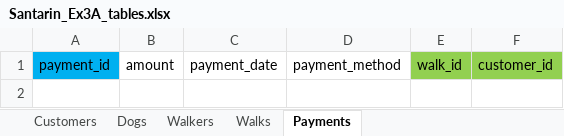
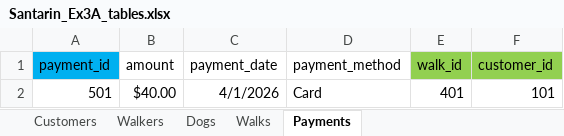
Before and after one commit to renziesantarin/W2_Workshop, an Excel workbook: Santarin_Ex3A_tables.xlsx, sheet Payments, drawn as a sheet; values as stored, in another font and other column widths than the file's, no borders; the diff names each change by its address in the sheet, - before the commit and + after, or states it on an @@ line.

```diff
--- a/Santarin_Ex3A_tables.xlsx (sheet Payments)
+++ b/Santarin_Ex3A_tables.xlsx (sheet Payments)
@@ sheet tab order changed: Customers | Walkers | Dogs | Walks | Payments @@
+row 2: 501 | $40.00 | 4/1/2026 | Card | 401 | 101
```
Also changed, not shown: sheet Customers, sheet Dogs, sheet Walks, sheet Walkers.
